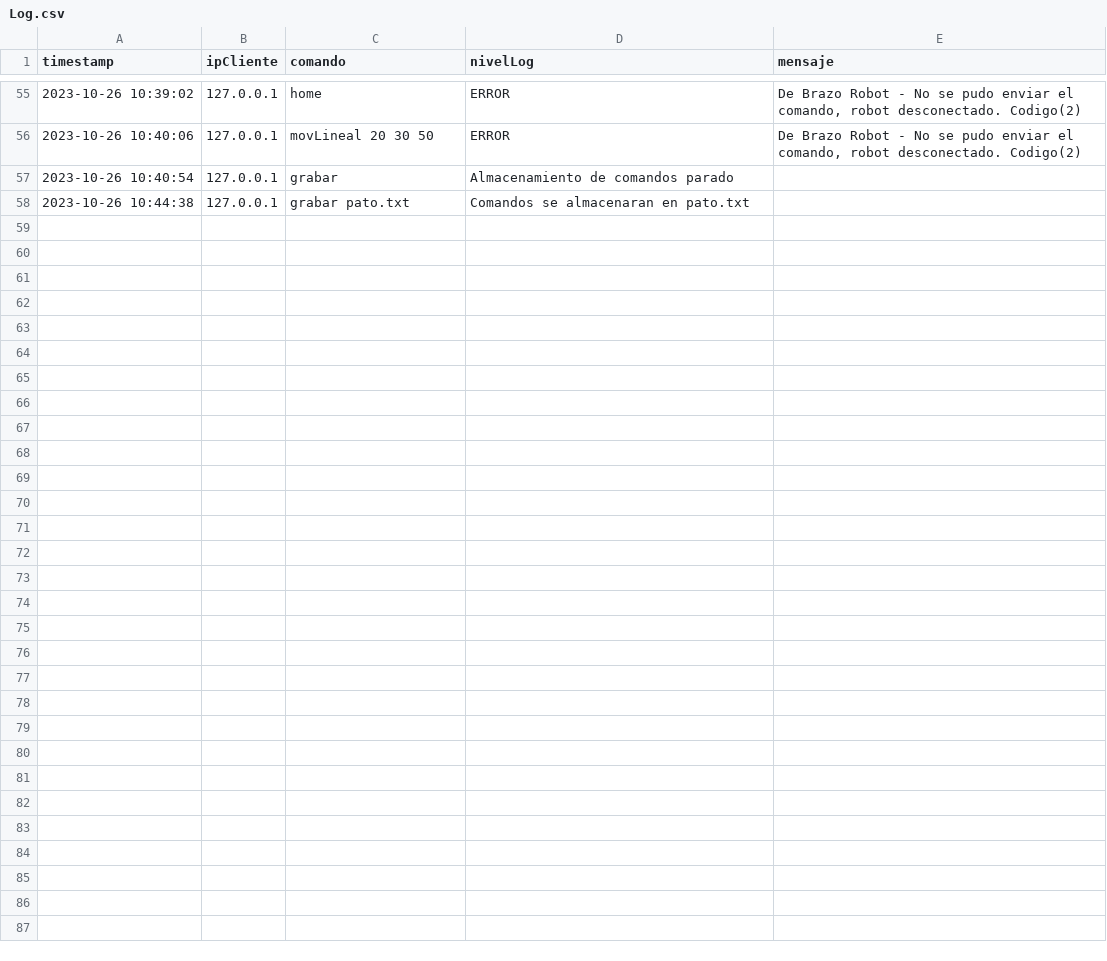
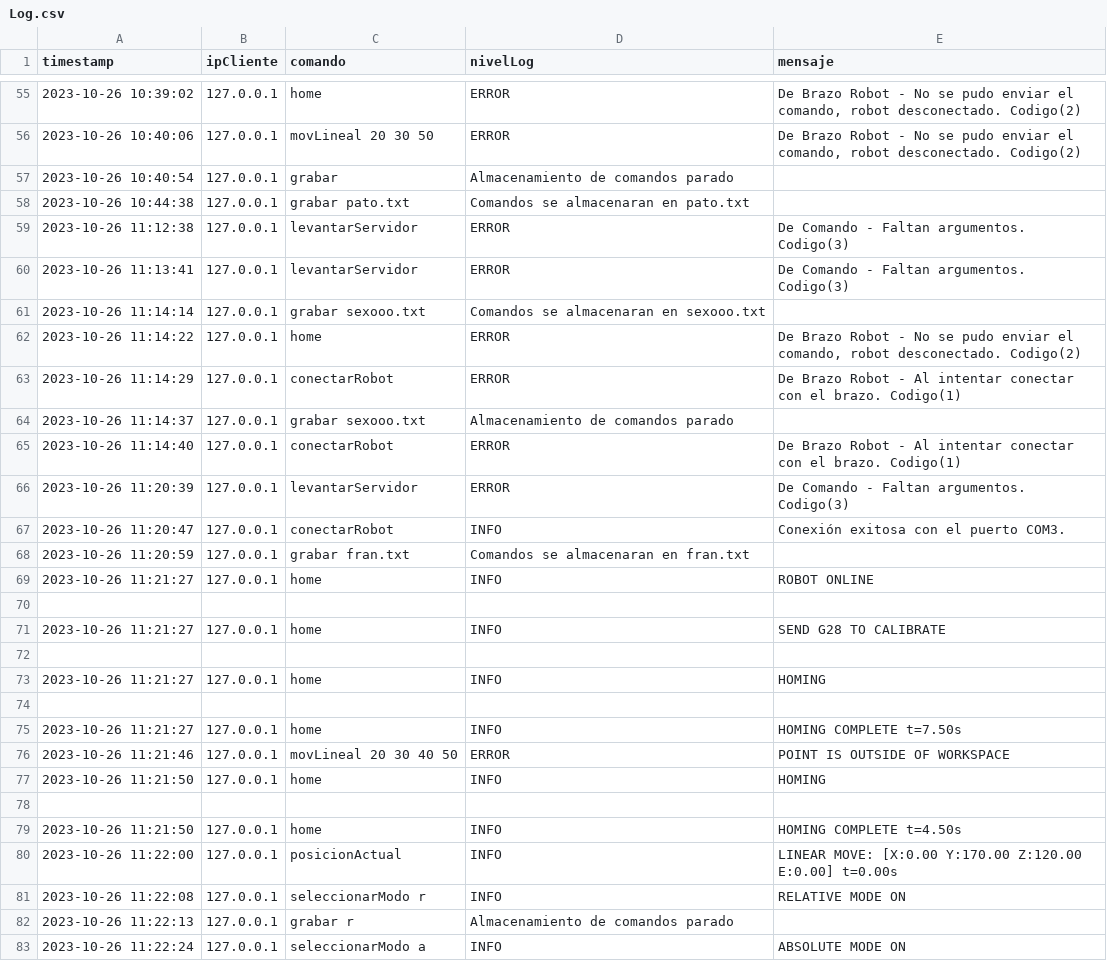
Before and after one commit to Juan2000-coder/Trabajo-Integrador-POO, a CSV file: SERVIDOR/archivos/Log.csv, drawn as a sheet; only a part is shown, gaps mark what is left out; the diff names each change by its address in the sheet, - before the commit and + after, or states it on an @@ line.

```diff
--- a/SERVIDOR/archivos/Log.csv
+++ b/SERVIDOR/archivos/Log.csv
+row 59: 2023-10-26 11:12:38 | 127.0.0.1 | levantarServidor | ERROR | De Comando - Faltan argumentos. Codigo(3)
+row 60: 2023-10-26 11:13:41 | 127.0.0.1 | levantarServidor | ERROR | De Comando - Faltan argumentos. Codigo(3)
+row 61: 2023-10-26 11:14:14 | 127.0.0.1 | grabar sexooo.txt | Comandos se almacenaran en sexooo.txt
+row 62: 2023-10-26 11:14:22 | 127.0.0.1 | home | ERROR | De Brazo Robot - No se pudo enviar el comando, robot desconectado. Codigo(2)
+row 63: 2023-10-26 11:14:29 | 127.0.0.1 | conectarRobot | ERROR | De Brazo Robot - Al intentar conectar con el brazo. Codigo(1)
+row 64: 2023-10-26 11:14:37 | 127.0.0.1 | grabar sexooo.txt | Almacenamiento de comandos parado
+row 65: 2023-10-26 11:14:40 | 127.0.0.1 | conectarRobot | ERROR | De Brazo Robot - Al intentar conectar con el brazo. Codigo(1)
+row 66: 2023-10-26 11:20:39 | 127.0.0.1 | levantarServidor | ERROR | De Comando - Faltan argumentos. Codigo(3)
+row 67: 2023-10-26 11:20:47 | 127.0.0.1 | conectarRobot | INFO | Conexión exitosa con el puerto COM3.
+row 68: 2023-10-26 11:20:59 | 127.0.0.1 | grabar fran.txt | Comandos se almacenaran en fran.txt
+row 69: 2023-10-26 11:21:27 | 127.0.0.1 | home | INFO | ROBOT ONLINE
+row 70: (empty)
+row 71: 2023-10-26 11:21:27 | 127.0.0.1 | home | INFO | SEND G28 TO CALIBRATE
+row 72: (empty)
+row 73: 2023-10-26 11:21:27 | 127.0.0.1 | home | INFO | HOMING
+row 74: (empty)
+row 75: 2023-10-26 11:21:27 | 127.0.0.1 | home | INFO | HOMING COMPLETE t=7.50s
+row 76: 2023-10-26 11:21:46 | 127.0.0.1 | movLineal 20 30 40 50 | ERROR | POINT IS OUTSIDE OF WORKSPACE
+row 77: 2023-10-26 11:21:50 | 127.0.0.1 | home | INFO | HOMING
+row 78: (empty)
+row 79: 2023-10-26 11:21:50 | 127.0.0.1 | home | INFO | HOMING COMPLETE t=4.50s
+row 80: 2023-10-26 11:22:00 | 127.0.0.1 | posicionActual | INFO | LINEAR MOVE: [X:0.00 Y:170.00 Z:120.00 E:0.00] t=0.00s
+row 81: 2023-10-26 11:22:08 | 127.0.0.1 | seleccionarModo r | INFO | RELATIVE MODE ON
+row 82: 2023-10-26 11:22:13 | 127.0.0.1 | grabar r | Almacenamiento de comandos parado
+row 83: 2023-10-26 11:22:24 | 127.0.0.1 | seleccionarModo a | INFO | ABSOLUTE MODE ON
```
Also changed, not shown: SERVIDOR/archivos/log_127.0.0.1.csv, 3 other files.
